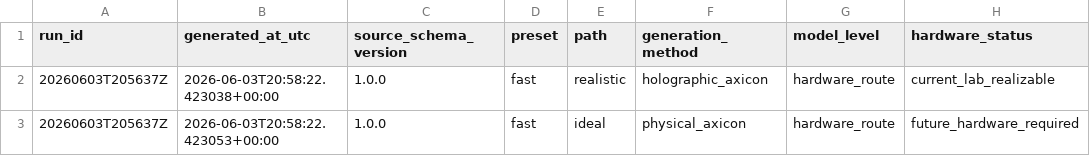
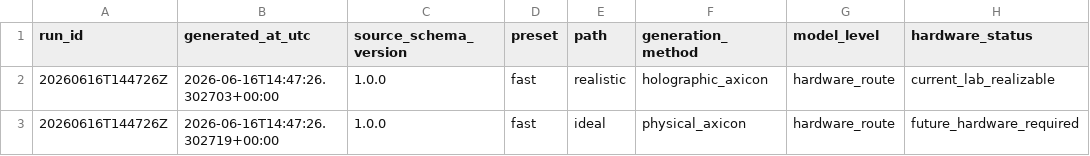
Before and after one commit to SamuelMcKena/phd-structured-beam-study, a CSV file: outputs/csv/stage_c/holographic_optimised_method_comparison.csv, drawn as a sheet; only a part is shown; the diff names each change by its address in the sheet, - before the commit and + after, or states it on an @@ line.

```diff
--- a/outputs/csv/stage_c/holographic_optimised_method_comparison.csv
+++ b/outputs/csv/stage_c/holographic_optimised_method_comparison.csv
-A2:A3 (run_id): 20260603T205637Z
+A2:A3 (run_id): 20260616T144726Z
-B2 (generated_at_utc): 2026-06-03T20:58:22.423038+00:00
+B2 (generated_at_utc): 2026-06-16T14:47:26.302703+00:00
-B3 (generated_at_utc): 2026-06-03T20:58:22.423053+00:00
+B3 (generated_at_utc): 2026-06-16T14:47:26.302719+00:00
```
Also changed, not shown: outputs/csv/stage_c/holographic_axicon_route_summary.csv, outputs/csv/stage_c/holographic_first_order_filter_sweep.csv, 49 other files.
